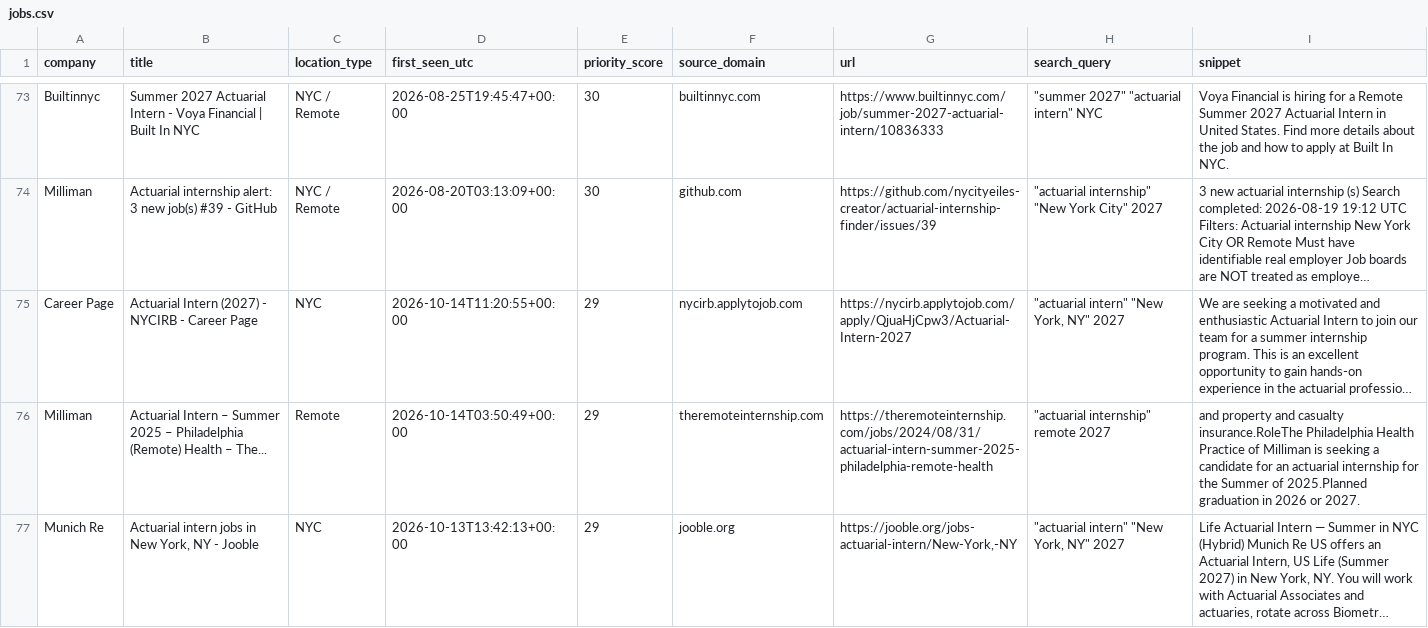
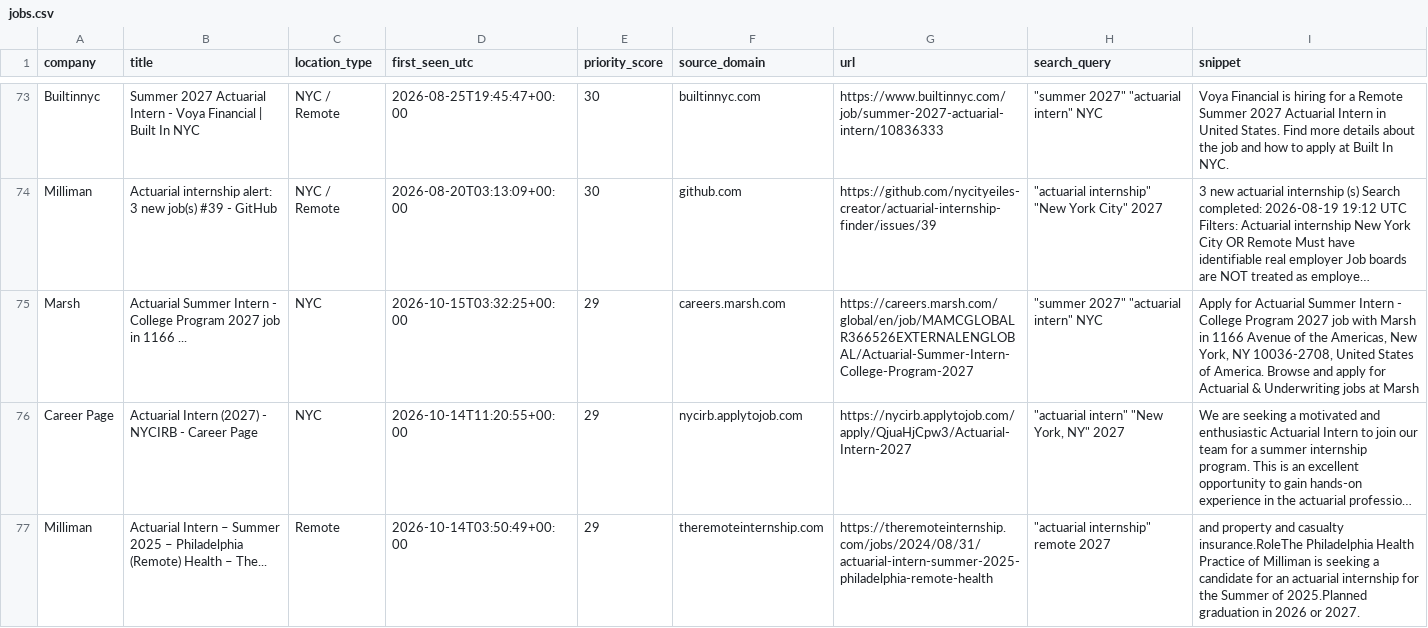
Before and after one commit to nycityeiles-creator/actuarial-internship-finder, a CSV file: jobs.csv, drawn as a sheet; only a part is shown, gaps mark what is left out; the shorter side is filled out with more unchanged rows; long unchanged cells end in …; the diff names each change by its address in the sheet, - before the commit and + after, or states it on an @@ line.

```diff
--- a/jobs.csv
+++ b/jobs.csv
+row 75: Marsh | Actuarial Summer Intern - College Program 2027 job in 1166 ... | NYC | 2026-10-15T03:32:25+00:00 | 29 | careers.marsh.com | https://careers.marsh.com/global/en/job/MAMCGLOBALR366526EXTERNALENGLOBAL/Actuarial-Summer-Intern-College-Program-2027 | "summer 2027" "actuarial intern" NYC | Apply for Actuarial Summer Intern - College Program 2027 job with Marsh in 1166 Avenue of the Americas, New York, NY 10036-2708, United States of America. Browse and apply for Actuarial & Underwriting jobs at Marsh
```
